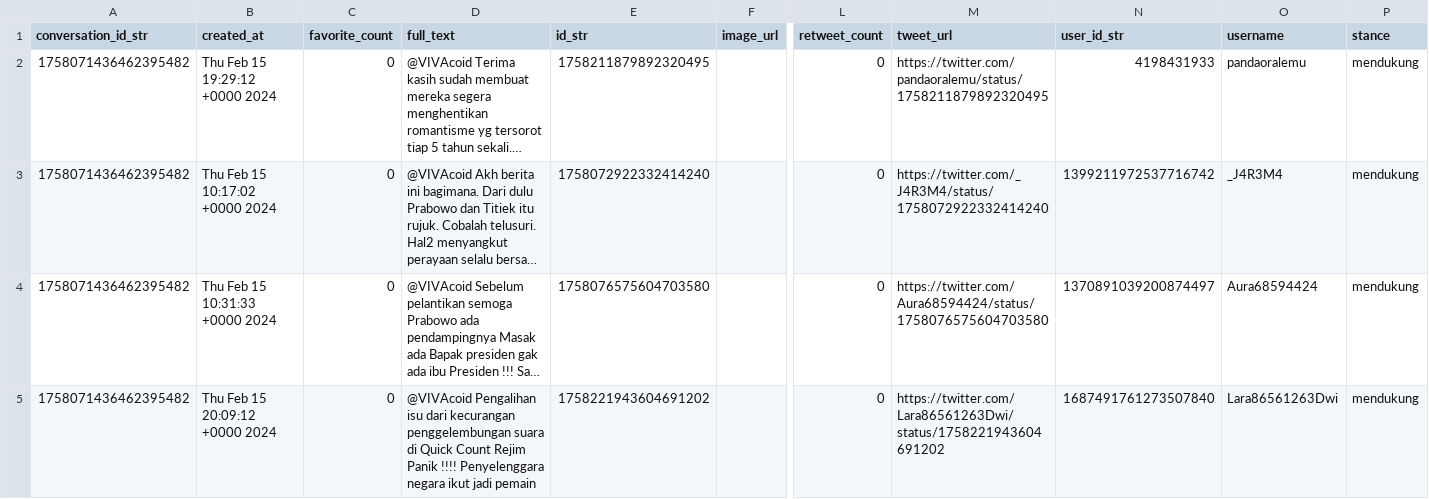
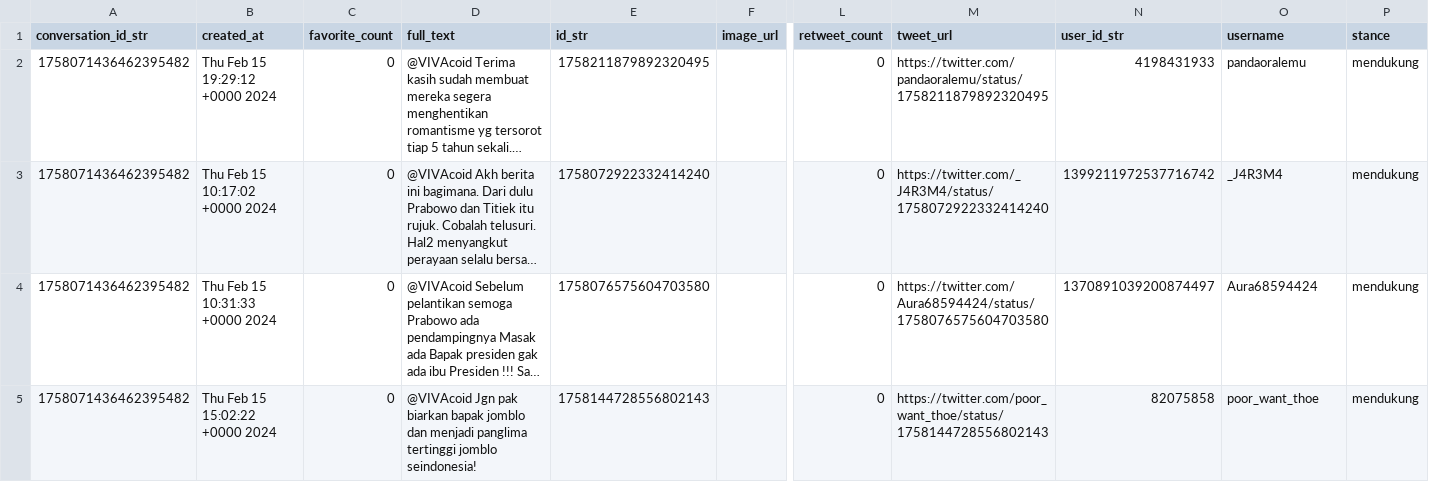
Before and after one commit to ikhlamal/newsaggregator, a CSV file: csv1.csv, drawn as a sheet; only a part is shown, gaps mark what is left out; long unchanged cells end in …; the diff names each change by its address in the sheet, - before the commit and + after, or states it on an @@ line.

```diff
--- a/csv1.csv
+++ b/csv1.csv
-B5 (created_at): Thu Feb 15 20:09:12 +0000 2024
+B5 (created_at): Thu Feb 15 15:02:22 +0000 2024
-D5 (full_text): @VIVAcoid Pengalihan isu dari kecurangan penggelembungan suara di Quick Count Rejim Panik !!!! Penyelenggara negara ikut jadi pemain ‍‍‍‍
+D5 (full_text): @VIVAcoid Jgn pak biarkan bapak jomblo dan menjadi panglima tertinggi jomblo seindonesia!
-E5 (id_str): 1758221943604691202
+E5 (id_str): 1758144728556802143
-M5 (tweet_url): https://twitter.com/Lara86561263Dwi/status/1758221943604691202
+M5 (tweet_url): https://twitter.com/poor_want_thoe/status/1758144728556802143
-N5 (user_id_str): 1687491761273507840
+N5 (user_id_str): 82075858
-O5 (username): Lara86561263Dwi
+O5 (username): poor_want_thoe
```
Also changed, not shown: csv2.csv.
